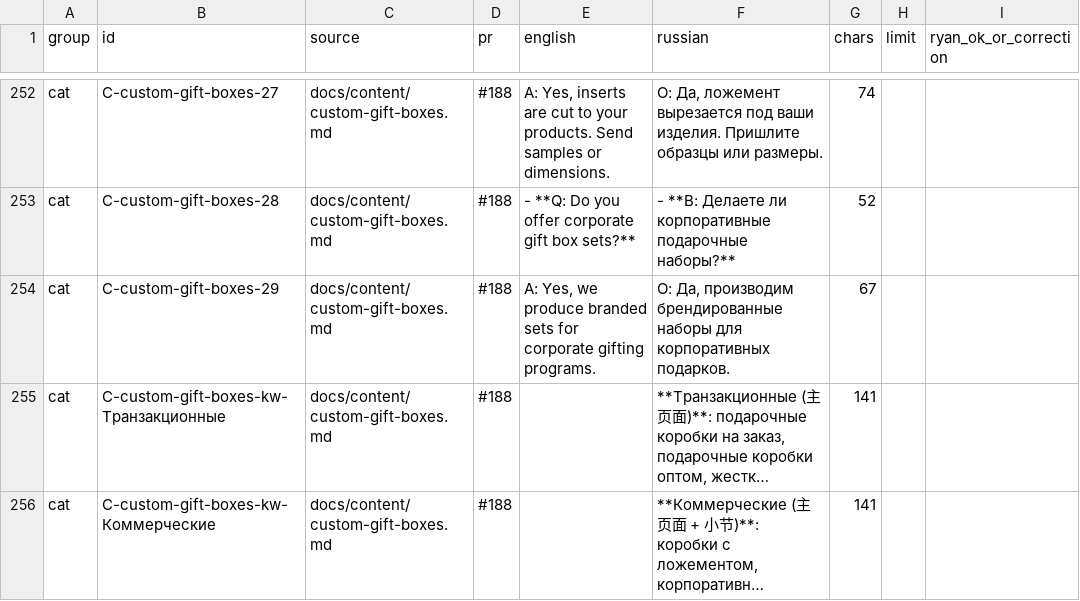
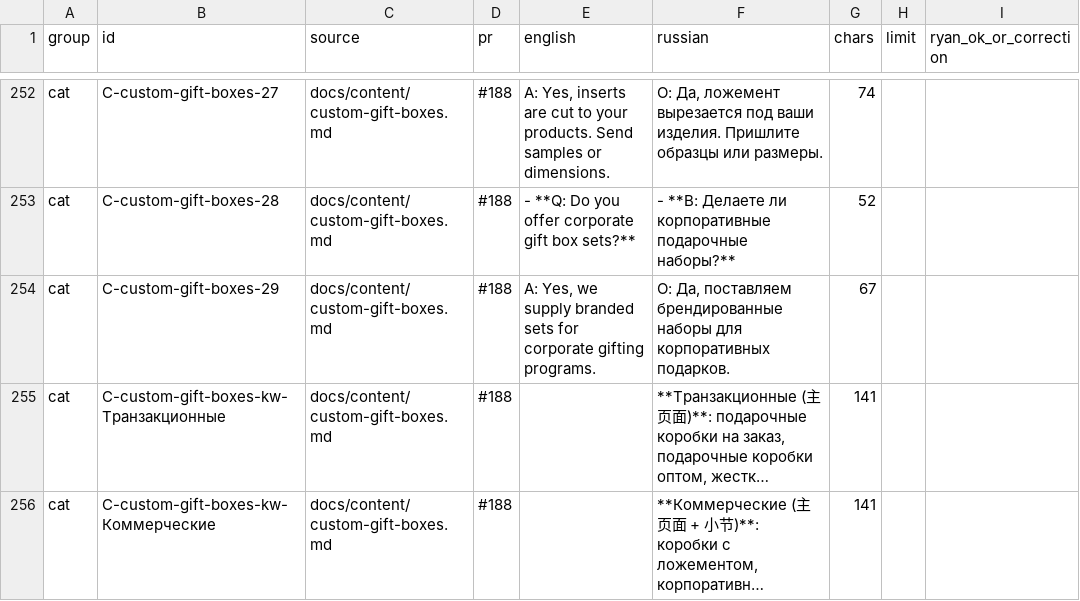
Before and after one commit to dawanglaohu/NBshiyan, a CSV file: docs/content/ru-proofreading.csv, drawn as a sheet; only a part is shown, gaps mark what is left out; long unchanged cells end in …; the diff covers the shown part only; the diff names each change by its address in the sheet, - before the commit and + after, or states it on an @@ line.

```diff
--- a/docs/content/ru-proofreading.csv
+++ b/docs/content/ru-proofreading.csv
-E254 (english): …Yes, we produce branded sets…
+E254 (english): …Yes, we supply branded sets…
-F254 (russian): О: Да, производим брендированные наборы…
+F254 (russian): О: Да, поставляем брендированные наборы…
```
Also changed, not shown: 28 edited cells elsewhere in this file, 33 other files.
